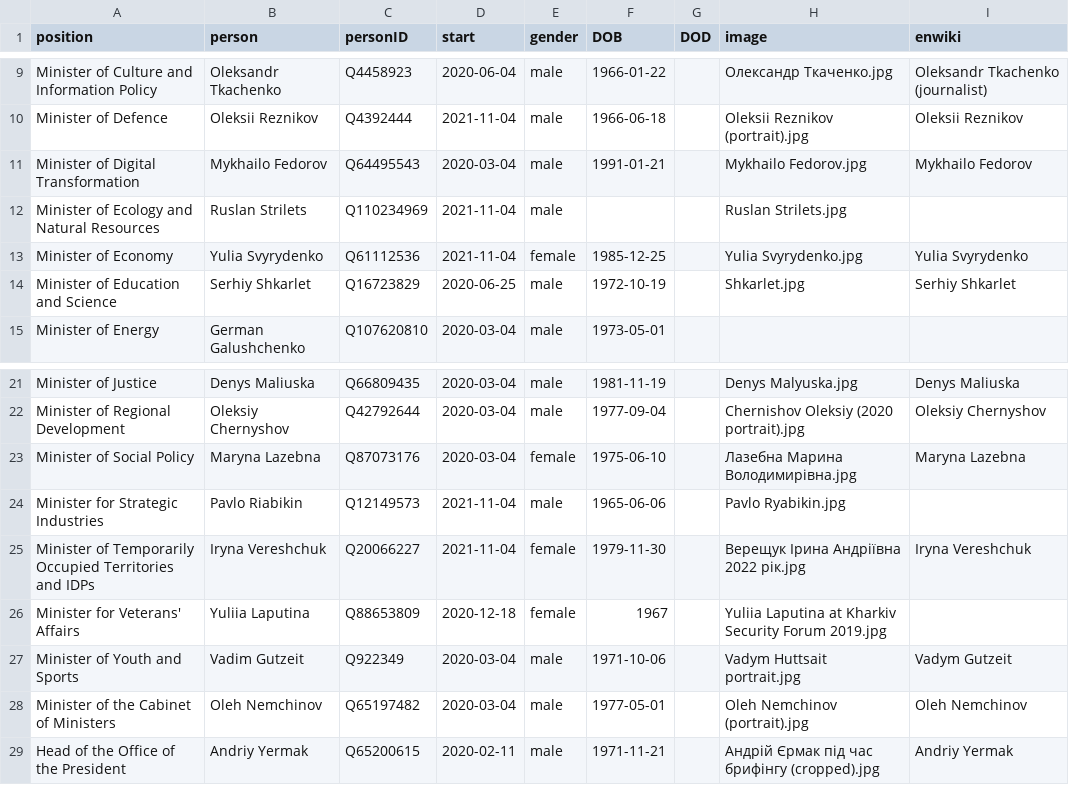
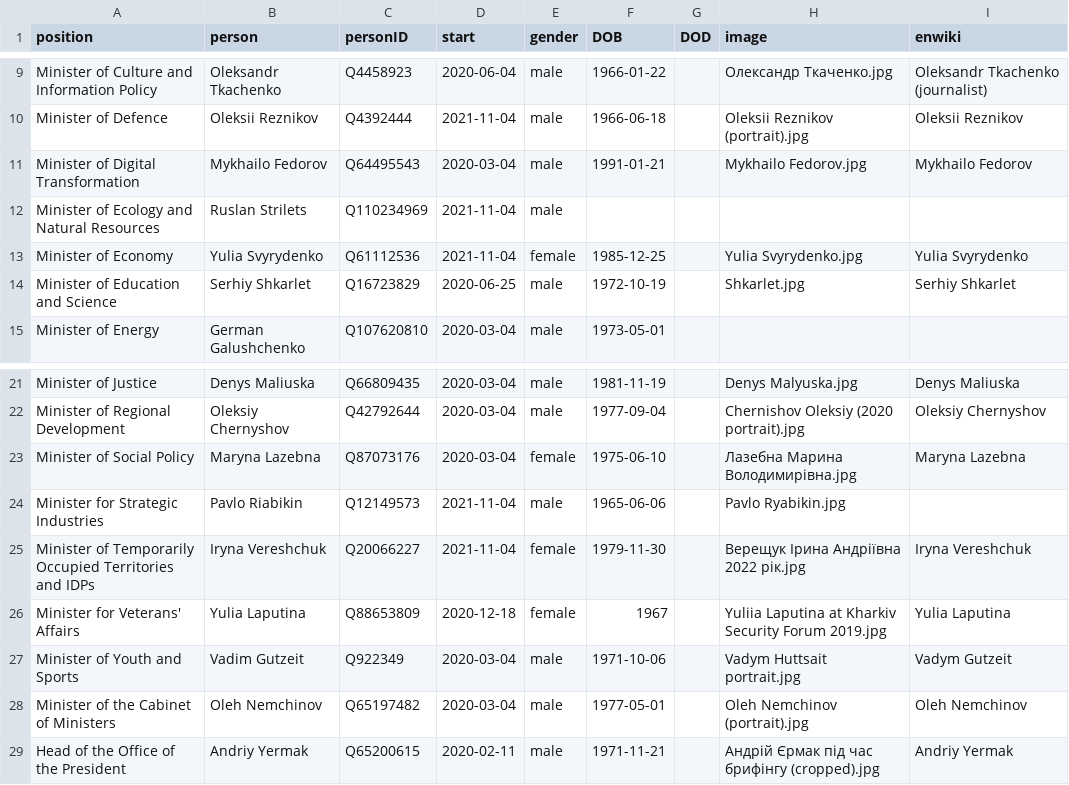
Before and after one commit to every-politician-scrapers/ukraine-cabinet, a CSV file: html/current.csv, drawn as a sheet; only a part is shown, gaps mark what is left out.

```diff
--- a/html/current.csv
+++ b/html/current.csv
@@ -11,3 +11,3 @@ Minister of Defence,Oleksii Reznikov,Q4392444,2021-11-04,male,1966-06-18,,Oleksi
 Minister of Digital Transformation,Mykhailo Fedorov,Q64495543,2020-03-04,male,1991-01-21,,Mykhailo Fedorov.jpg,Mykhailo Fedorov
-Minister of Ecology and Natural Resources,Ruslan Strilets,Q110234969,2021-11-04,male,,,Ruslan Strilets.jpg,
+Minister of Ecology and Natural Resources,Ruslan Strilets,Q110234969,2021-11-04,male,,,,
 Minister of Economy,Yulia Svyrydenko,Q61112536,2021-11-04,female,1985-12-25,,Yulia Svyrydenko.jpg,Yulia Svyrydenko
@@ -25,3 +25,3 @@ Minister for Strategic Industries,Pavlo Riabikin,Q12149573,2021-11-04,male,1965-
 Minister of Temporarily Occupied Territories and IDPs,Iryna Vereshchuk,Q20066227,2021-11-04,female,1979-11-30,,Верещук Ірина Андріївна 2022 рік.jpg,Iryna Vereshchuk
-Minister for Veterans' Affairs,Yuliia Laputina,Q88653809,2020-12-18,female,1967,,Yuliia Laputina at Kharkiv Security Forum 2019.jpg,
+Minister for Veterans' Affairs,Yulia Laputina,Q88653809,2020-12-18,female,1967,,Yuliia Laputina at Kharkiv Security Forum 2019.jpg,Yulia Laputina
 Minister of Youth and Sports,Vadim Gutzeit,Q922349,2020-03-04,male,1971-10-06,,Vadym Huttsait portrait.jpg,Vadym Gutzeit
```
Also changed, not shown: html/family.csv, html/holders21.csv, 2 other files.
